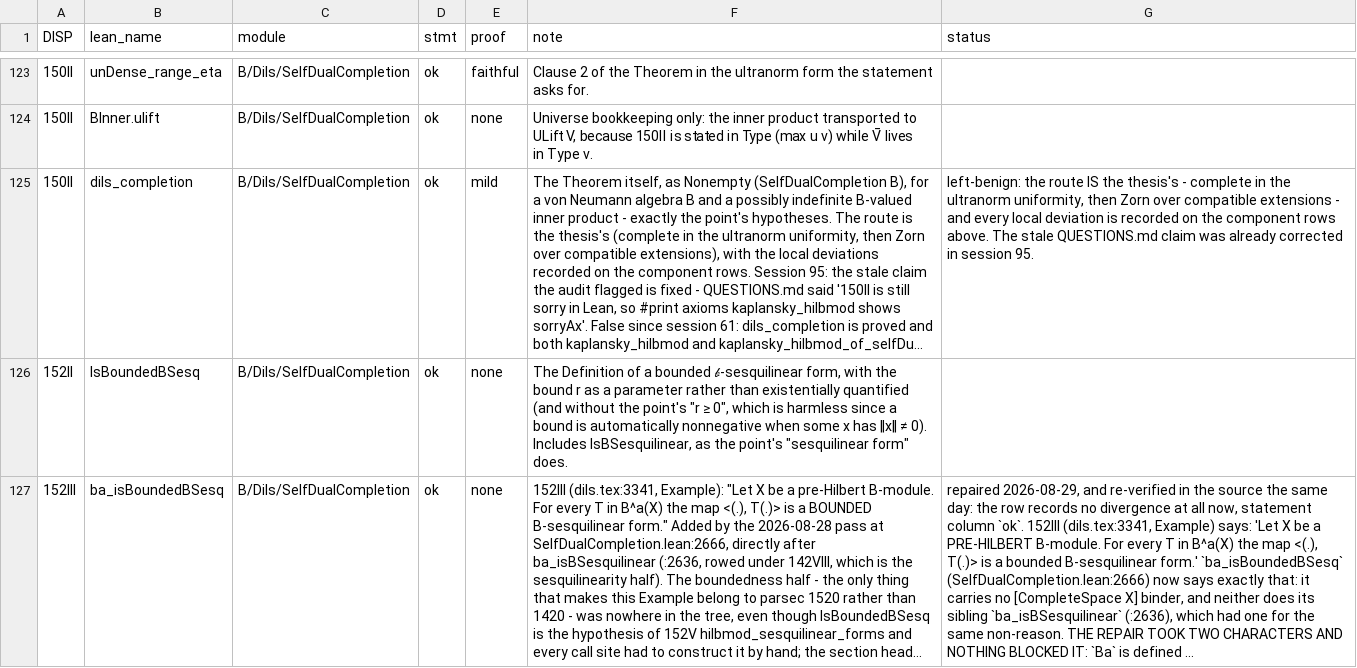
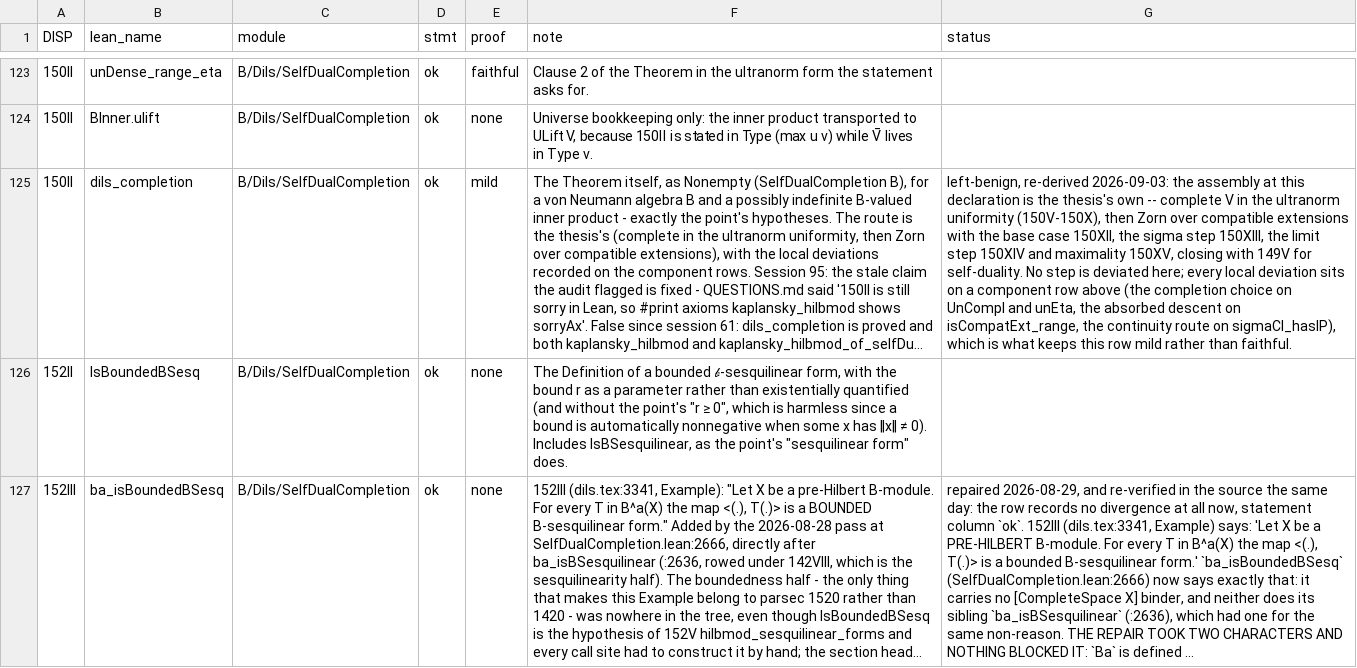
Before and after one commit to westerbaan/theses, a CSV file: lean/docs/audit/bdils-hilbertmodules-selfdualcompletion.csv, drawn as a sheet; only a part is shown, gaps mark what is left out; long unchanged cells end in …; the diff covers the shown part only; the diff names each change by its address in the sheet, - before the commit and + after, or states it on an @@ line.

```diff
--- a/lean/docs/audit/bdils-hilbertmodules-selfdualcompletion.csv
+++ b/lean/docs/audit/bdils-hilbertmodules-selfdualcompletion.csv
-G125 (status): left-benign: the route IS the thesis's - complete in the ultranorm uniformity, then Zorn over compatible extensions - and every local deviation is recorded on the component rows above. The stale QUESTIONS.md claim was already corrected in session 95.
+G125 (status): left-benign, re-derived 2026-09-03: the assembly at this declaration is the thesis's own -- complete V in the ultranorm uniformity (150V-150X), then Zorn over compatible extensions with the base case 150XII, the sigma step 150XIII, the limit step 150XIV and maximality 150XV, closing with 149V for self-duality. No step is deviated here; every local deviation sits on a component row above (the completion choice on UnCompl and unEta, the absorbed descent on isCompatExt_range, the continuity route on sigmaCl_hasIP), which is what keeps this row mild rather than faithful.
```
Also changed, not shown: 34 edited cells elsewhere in this file, 2 other files.
